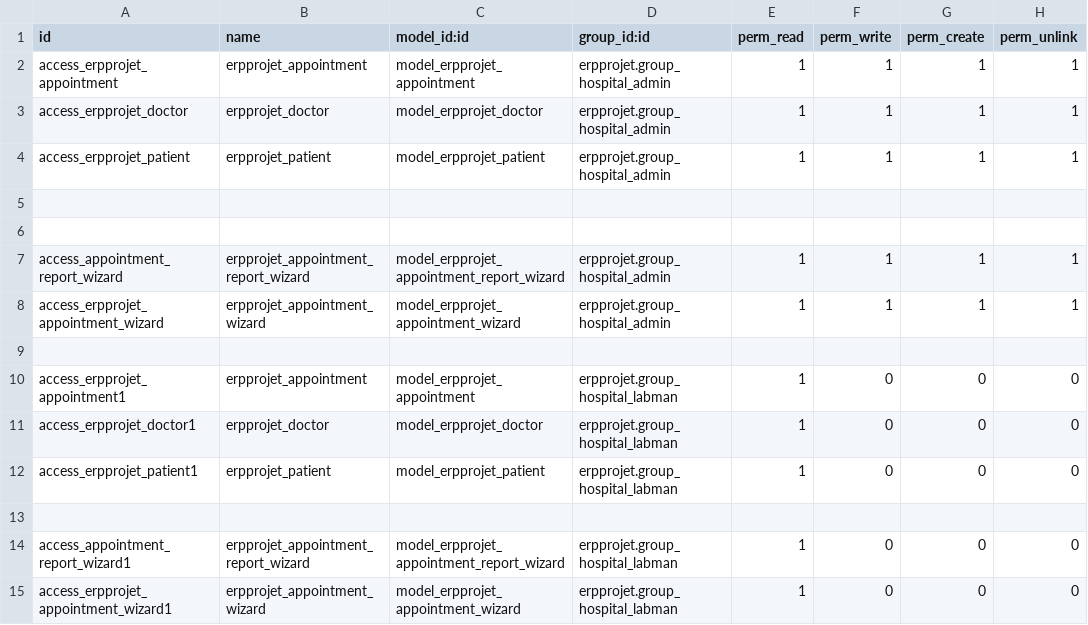
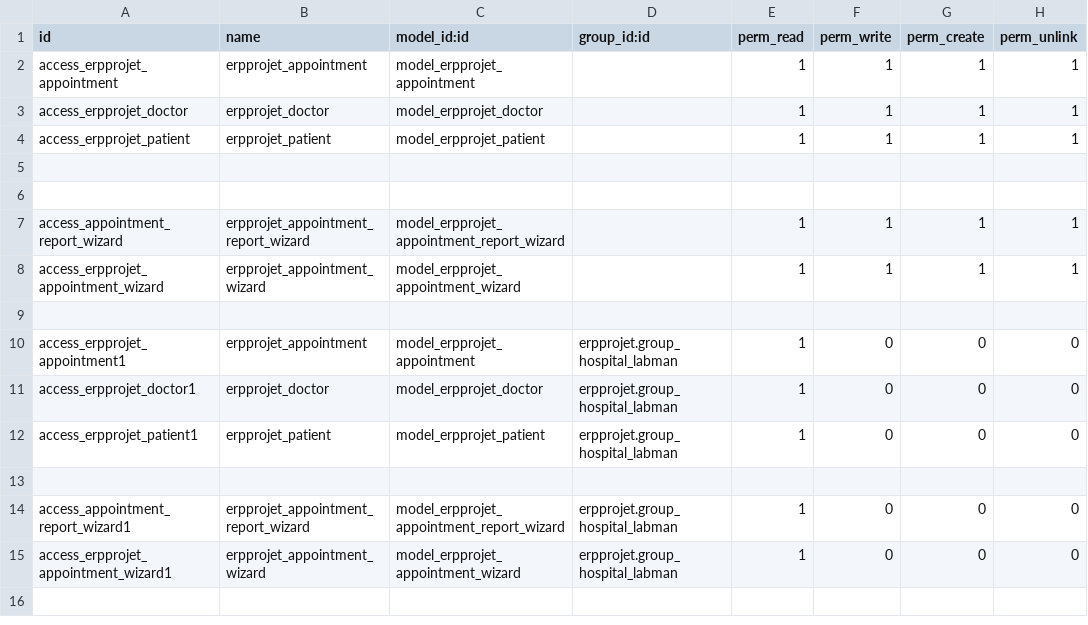
Before and after one commit to SergentBiscotte/Projet_ERP_Agenda, a CSV file: security/ir.model.access.csv, drawn as a sheet.

```diff
--- a/security/ir.model.access.csv
+++ b/security/ir.model.access.csv
@@ -1,9 +1,9 @@
 id,name,model_id:id,group_id:id,perm_read,perm_write,perm_create,perm_unlink
-access_erpprojet_appointment,erpprojet_appointment,model_erpprojet_appointment,erpprojet.group_hospital_admin,1,1,1,1
-access_erpprojet_doctor,erpprojet_doctor,model_erpprojet_doctor,erpprojet.group_hospital_admin,1,1,1,1
-access_erpprojet_patient,erpprojet_patient,model_erpprojet_patient,erpprojet.group_hospital_admin,1,1,1,1
+access_erpprojet_appointment,erpprojet_appointment,model_erpprojet_appointment,,1,1,1,1
+access_erpprojet_doctor,erpprojet_doctor,model_erpprojet_doctor,,1,1,1,1
+access_erpprojet_patient,erpprojet_patient,model_erpprojet_patient,,1,1,1,1
 
 
-access_appointment_report_wizard,erpprojet_appointment_report_wizard,model_erpprojet_appointment_report_wizard,erpprojet.group_hospital_admin,1,1,1,1
-access_erpprojet_appointment_wizard,erpprojet_appointment_wizard,model_erpprojet_appointment_wizard,erpprojet.group_hospital_admin,1,1,1,1
+access_appointment_report_wizard,erpprojet_appointment_report_wizard,model_erpprojet_appointment_report_wizard,,1,1,1,1
+access_erpprojet_appointment_wizard,erpprojet_appointment_wizard,model_erpprojet_appointment_wizard,,1,1,1,1
 
```
Also changed, not shown: 3 other files.
